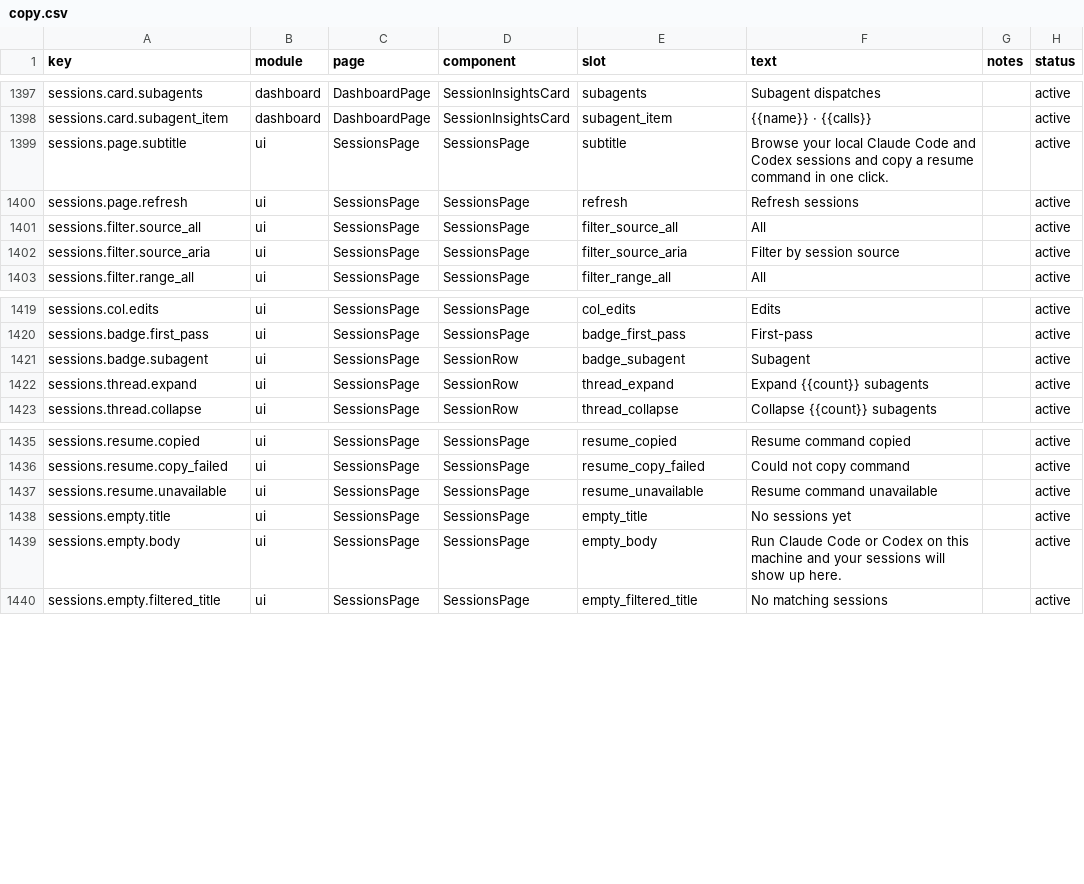
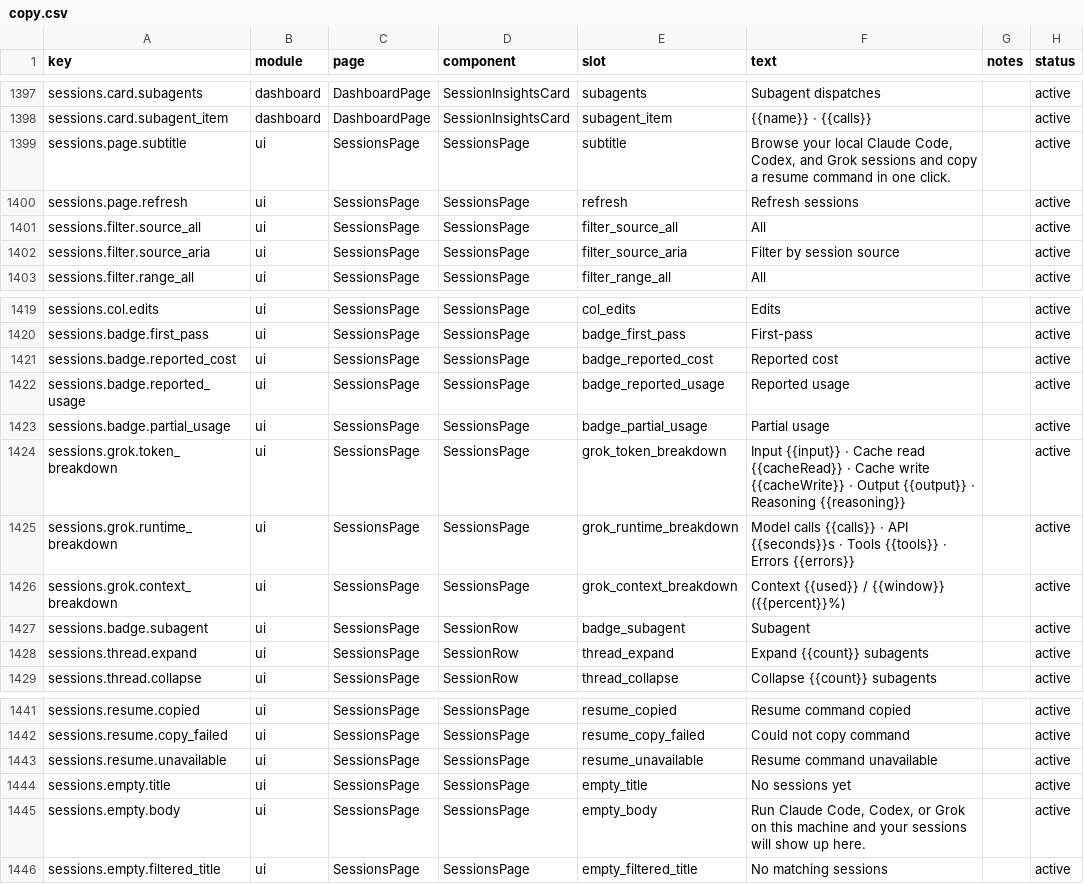
Before and after one commit to CrazyForks/TokenTracker, a CSV file: dashboard/src/content/copy.csv, drawn as a sheet; only a part is shown, gaps mark what is left out.

Commit message:
fix: preserve precise Grok token usage and costs (#515)
* fix: preserve precise Grok usage and costs

* Restrict provider-reported costs to authoritative sources

```diff
--- a/dashboard/src/content/copy.csv
+++ b/dashboard/src/content/copy.csv
@@ -1398,3 +1398,3 @@ sessions.card.subagents,dashboard,DashboardPage,SessionInsightsCard,subagents,"S
 sessions.card.subagent_item,dashboard,DashboardPage,SessionInsightsCard,subagent_item,"{{name}} · {{calls}}",,active
-sessions.page.subtitle,ui,SessionsPage,SessionsPage,subtitle,"Browse your local Claude Code and Codex sessions and copy a resume command in one click.",,active
+sessions.page.subtitle,ui,SessionsPage,SessionsPage,subtitle,"Browse your local Claude Code, Codex, and Grok sessions and copy a resume command in one click.",,active
 sessions.page.refresh,ui,SessionsPage,SessionsPage,refresh,"Refresh sessions",,active
@@ -1420,2 +1420,8 @@ sessions.col.edits,ui,SessionsPage,SessionsPage,col_edits,"Edits",,active
 sessions.badge.first_pass,ui,SessionsPage,SessionsPage,badge_first_pass,"First-pass",,active
+sessions.badge.reported_cost,ui,SessionsPage,SessionsPage,badge_reported_cost,"Reported cost",,active
+sessions.badge.reported_usage,ui,SessionsPage,SessionsPage,badge_reported_usage,"Reported usage",,active
+sessions.badge.partial_usage,ui,SessionsPage,SessionsPage,badge_partial_usage,"Partial usage",,active
+sessions.grok.token_breakdown,ui,SessionsPage,SessionsPage,grok_token_breakdown,"Input {{input}} · Cache read {{cacheRead}} · Cache write {{cacheWrite}} · Output {{output}} · Reasoning {{reasoning}}",,active
+sessions.grok.runtime_breakdown,ui,SessionsPage,SessionsPage,grok_runtime_breakdown,"Model calls {{calls}} · API {{seconds}}s · Tools {{tools}} · Errors {{errors}}",,active
+sessions.grok.context_breakdown,ui,SessionsPage,SessionsPage,grok_context_breakdown,"Context {{used}} / {{window}} ({{percent}}%)",,active
 sessions.badge.subagent,ui,SessionsPage,SessionRow,badge_subagent,"Subagent",,active
@@ -1438,3 +1444,3 @@ sessions.resume.unavailable,ui,SessionsPage,SessionsPage,resume_unavailable,"Res
 sessions.empty.title,ui,SessionsPage,SessionsPage,empty_title,"No sessions yet",,active
-sessions.empty.body,ui,SessionsPage,SessionsPage,empty_body,"Run Claude Code or Codex on this machine and your sessions will show up here.",,active
+sessions.empty.body,ui,SessionsPage,SessionsPage,empty_body,"Run Claude Code, Codex, or Grok on this machine and your sessions will show up here.",,active
 sessions.empty.filtered_title,ui,SessionsPage,SessionsPage,empty_filtered_title,"No matching sessions",,active
```
Also changed, not shown: 27 other files.
